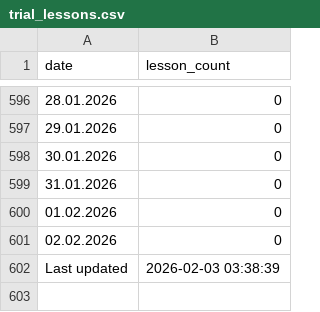
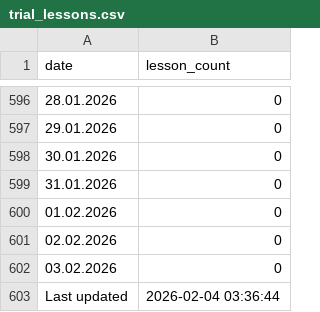
Before and after one commit to ifpfptatmc/KO_alfacrm_data, a CSV file: trial_lessons.csv, drawn as a sheet; only a part is shown, gaps mark what is left out.

```diff
--- a/trial_lessons.csv
+++ b/trial_lessons.csv
@@ -601,2 +601,3 @@ date,lesson_count
 02.02.2026,0
-Last updated,2026-02-03 03:38:39
+03.02.2026,0
+Last updated,2026-02-04 03:36:44
```
Also changed, not shown: customers_statuses_sources.csv, leads_history_changes.csv, 1 other file.
